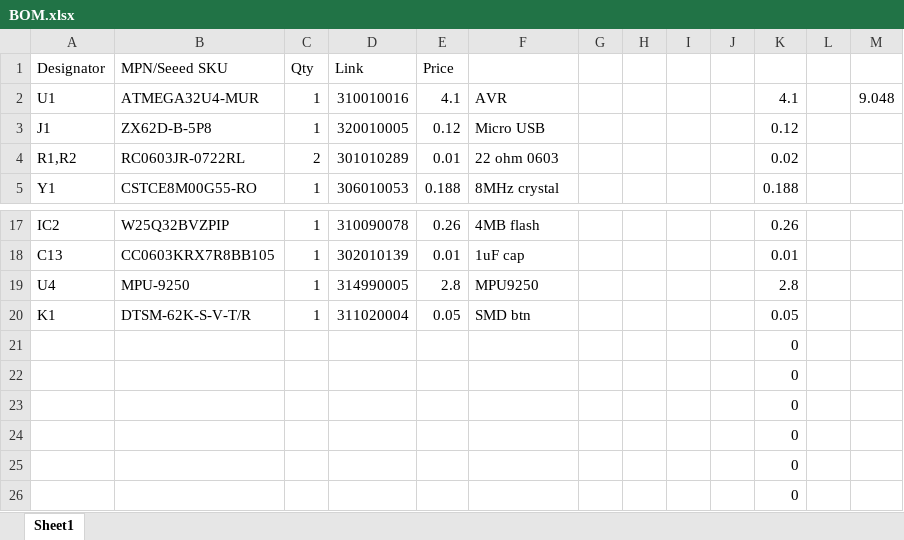
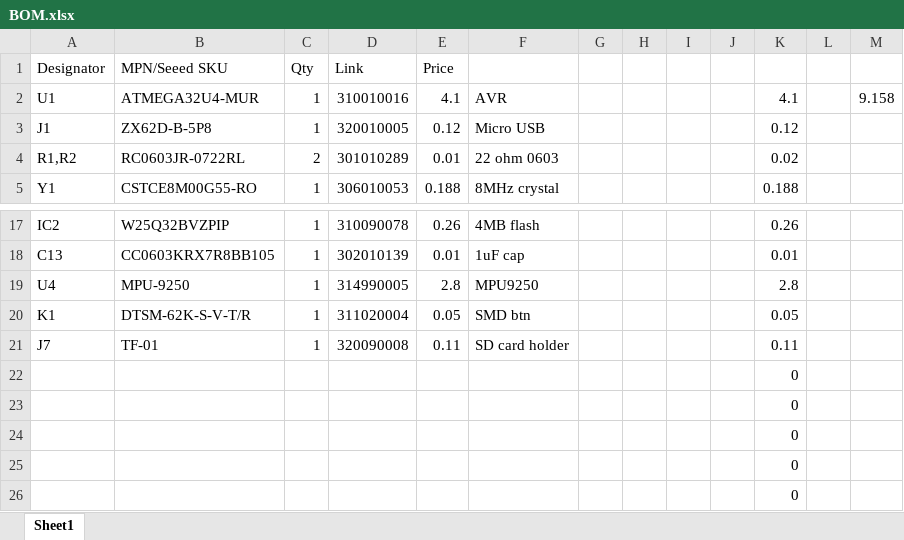
Before and after one commit to pgrady3/eagle, an Excel workbook: RVario6/BOM.xlsx, sheet Sheet1, drawn as a sheet; only a part is shown, gaps mark what is left out; values as stored, in another font and other column widths than the file's, no borders; removed rows and columns are numbered as before the commit, all else as after; the diff names each change by its address in the sheet, - before the commit and + after, or states it on an @@ line.

Commit message:
Rvario6 updates

```diff
--- a/RVario6/BOM.xlsx (sheet Sheet1)
+++ b/RVario6/BOM.xlsx (sheet Sheet1)
-M2: 9.048
+M2: 9.158
-row 21:  |  |  |  |  |  |  |  |  |  | 0
+row 21: J7 | TF-01 | 1 | 320090008 | 0.11 | SD card holder |  |  |  |  | 0.11
```
Also changed, not shown: 2 other files.
